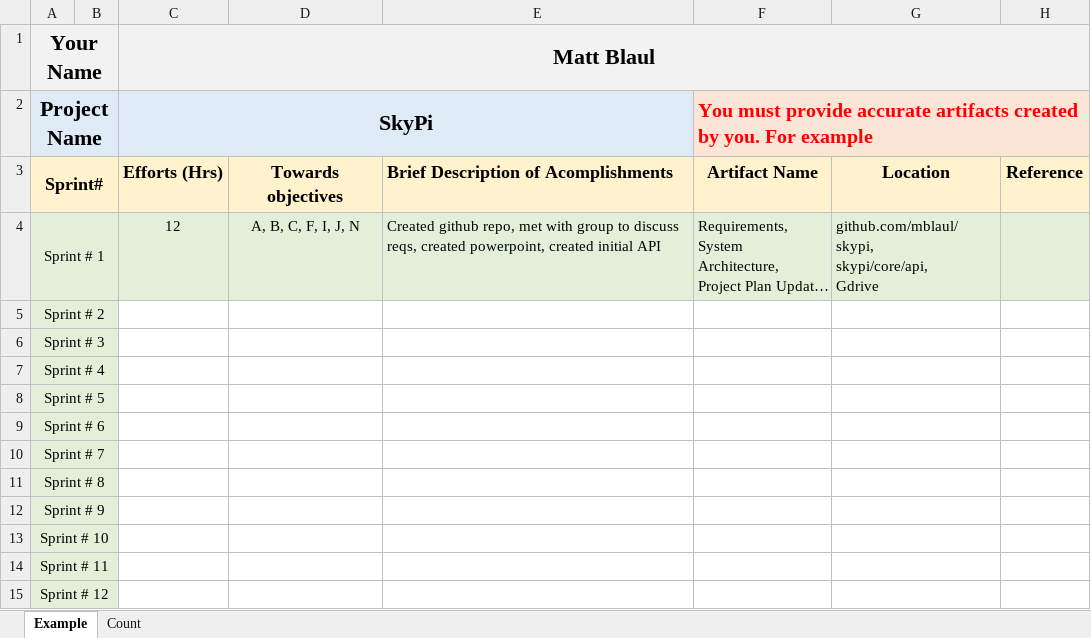
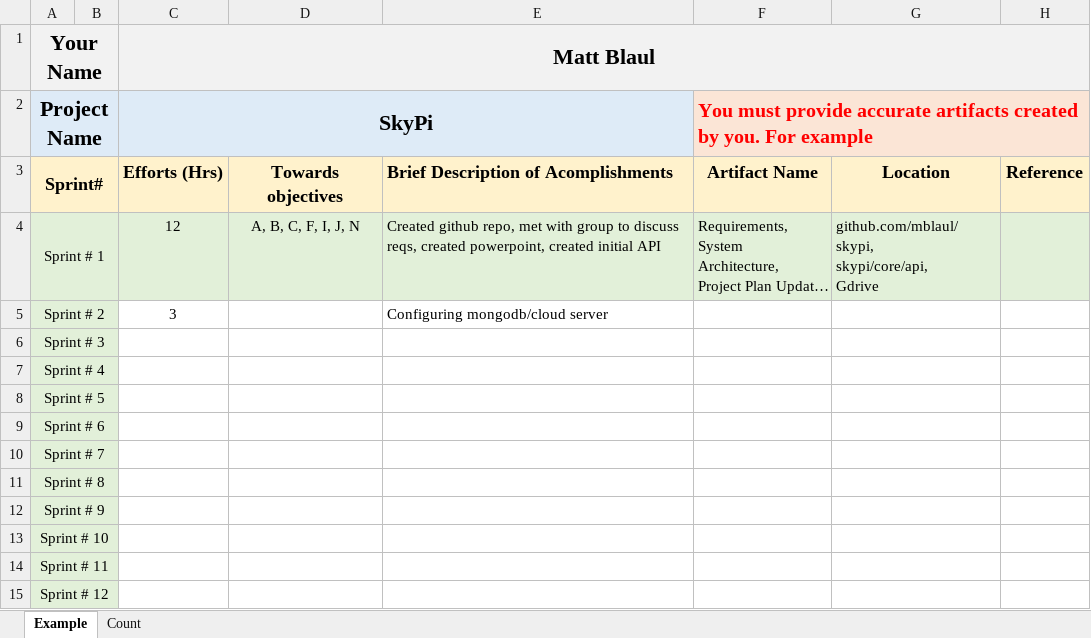
Before and after one commit to mblaul/skypi, an Excel workbook: docs/logbooks/MBlaul - Efforts Logbook.xlsx, sheet Example, drawn as a sheet; long unchanged cells end in …; values as stored, in another font and other column widths than the file's, no borders; the diff names each change by its address in the sheet, - before the commit and + after, or states it on an @@ line.

Commit message:
Updating logbook

```diff
--- a/docs/logbooks/MBlaul - Efforts Logbook.xlsx (sheet Example)
+++ b/docs/logbooks/MBlaul - Efforts Logbook.xlsx (sheet Example)
-C5 (Matt Blaul): (empty)
+C5 (Matt Blaul): 3
-E5: (empty)
+E5: Configuring mongodb/cloud server
```
Also changed, not shown: 1 other file.
